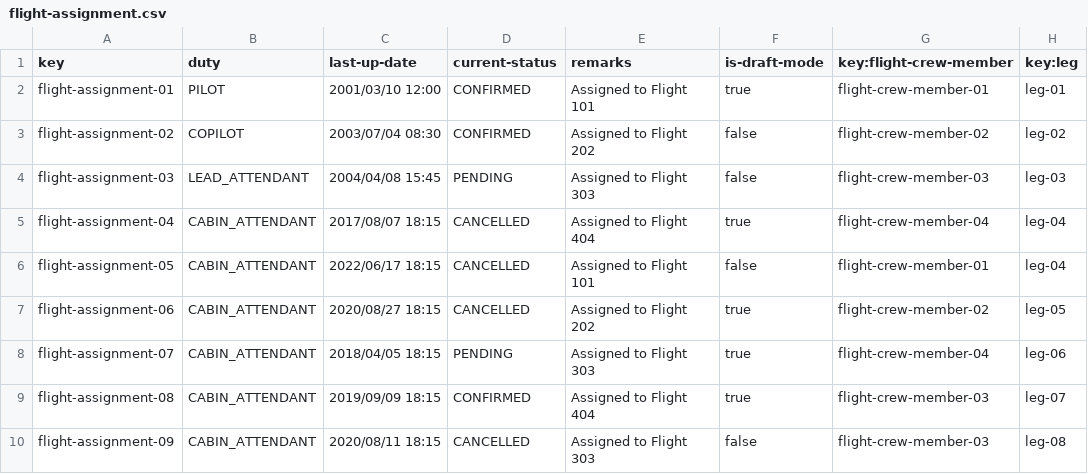
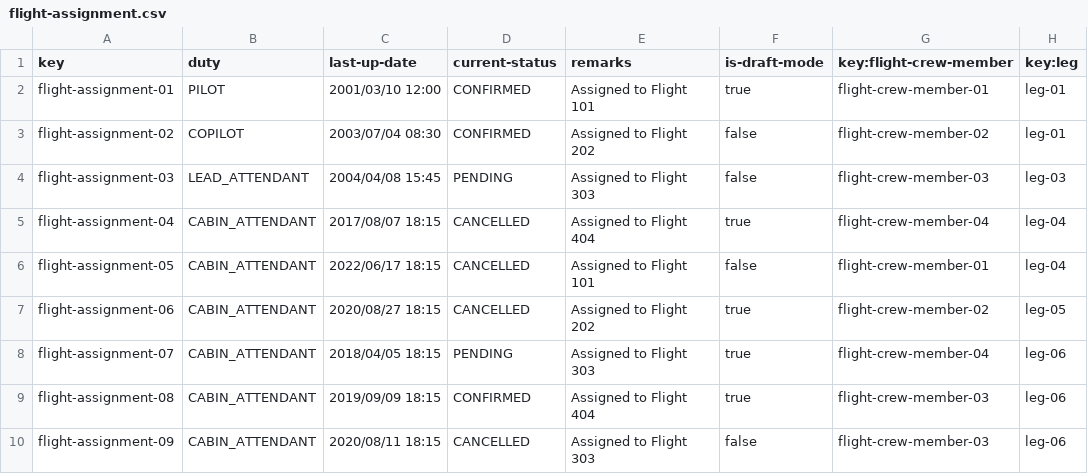
Before and after one commit to FranciscoFernandezN/Acme-ANS, a CSV file: src/main/resources/WEB-INF/data/sample/flight-assignment.csv, drawn as a sheet.

```diff
--- a/src/main/resources/WEB-INF/data/sample/flight-assignment.csv
+++ b/src/main/resources/WEB-INF/data/sample/flight-assignment.csv
@@ -2,3 +2,3 @@ key,duty,last-up-date,current-status,remarks,is-draft-mode,key:flight-crew-membe
 flight-assignment-01,PILOT,2001/03/10 12:00,CONFIRMED,Assigned to Flight 101,true,flight-crew-member-01,leg-01
-flight-assignment-02,COPILOT,2003/07/04 08:30,CONFIRMED,Assigned to Flight 202,false,flight-crew-member-02,leg-02
+flight-assignment-02,COPILOT,2003/07/04 08:30,CONFIRMED,Assigned to Flight 202,false,flight-crew-member-02,leg-01
 flight-assignment-03,LEAD_ATTENDANT,2004/04/08 15:45,PENDING,Assigned to Flight 303,false,flight-crew-member-03,leg-03
@@ -8,3 +8,3 @@ flight-assignment-06,CABIN_ATTENDANT,2020/08/27 18:15,CANCELLED,Assigned to Flig
 flight-assignment-07,CABIN_ATTENDANT,2018/04/05 18:15,PENDING,Assigned to Flight 303,true,flight-crew-member-04,leg-06
-flight-assignment-08,CABIN_ATTENDANT,2019/09/09 18:15,CONFIRMED,Assigned to Flight 404,true,flight-crew-member-03,leg-07
-flight-assignment-09,CABIN_ATTENDANT,2020/08/11 18:15,CANCELLED,Assigned to Flight 303,false,flight-crew-member-03,leg-08
+flight-assignment-08,CABIN_ATTENDANT,2019/09/09 18:15,CONFIRMED,Assigned to Flight 404,true,flight-crew-member-03,leg-06
+flight-assignment-09,CABIN_ATTENDANT,2020/08/11 18:15,CANCELLED,Assigned to Flight 303,false,flight-crew-member-03,leg-06
```
Also changed, not shown: src/main/resources/WEB-INF/data/sample/leg.csv, 20 other files.
